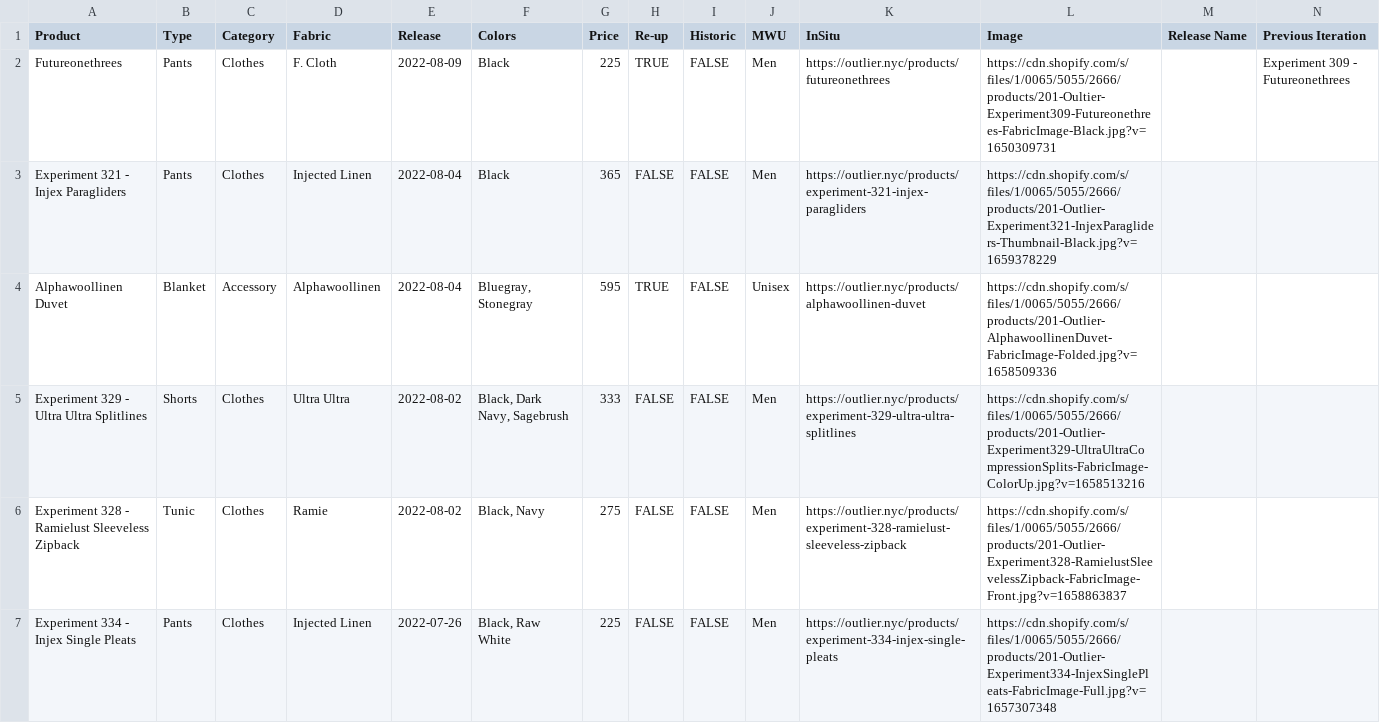
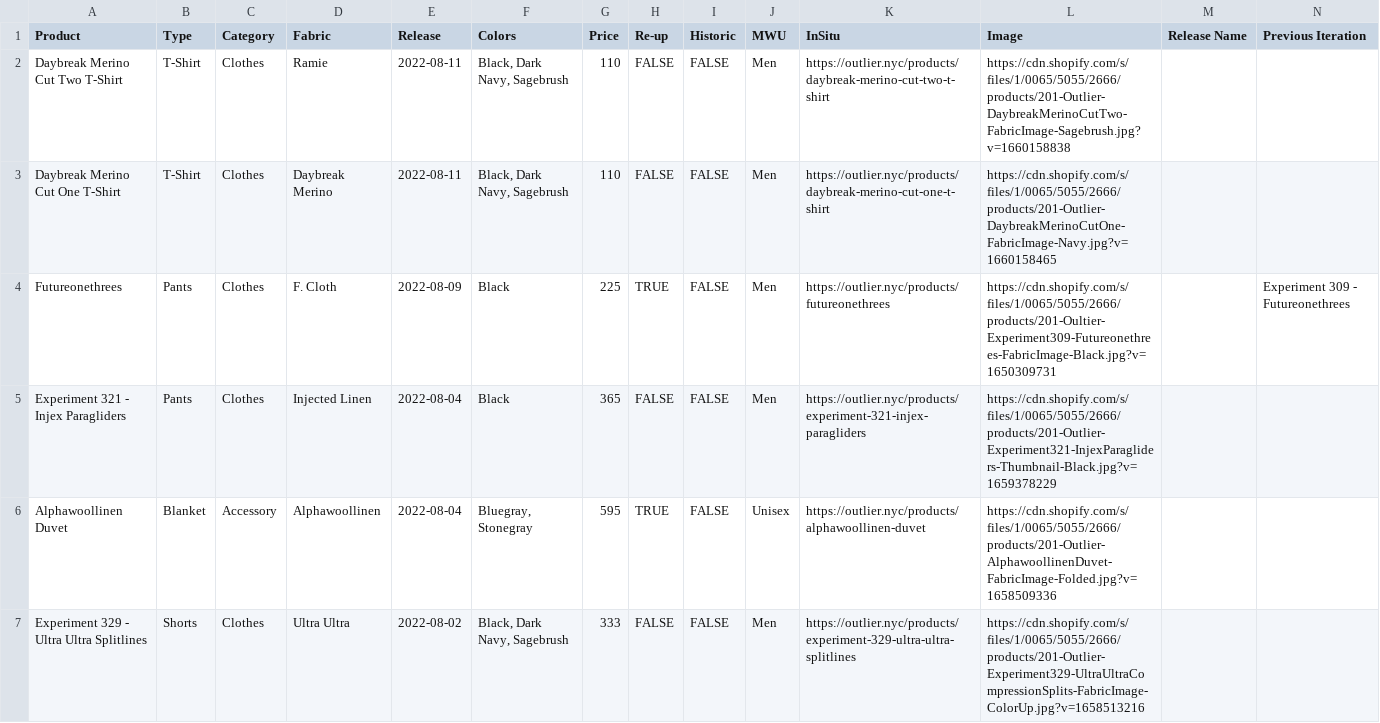
Before and after one commit to ciyer/outlier, a CSV file: public/outlier-data.csv, drawn as a sheet; only a part is shown; the shorter side is filled out with more unchanged rows; rows hold the shown columns only; the diff names each change by its address in the sheet, - before the commit and + after, or states it on an @@ line.

Commit message:
2022-08-11 drops

```diff
--- a/public/outlier-data.csv
+++ b/public/outlier-data.csv
+row 2: Daybreak Merino Cut Two T-Shirt | T-Shirt | Clothes | Ramie | 2022-08-11 | Black, Dark Navy, Sagebrush | 110 | FALSE | FALSE | Men | https://outlier.nyc/products/daybreak-merino-cut-two-t-shirt | https://cdn.shopify.com/s/files/1/0065/5055/2666/products/201-Outlier-DaybreakMerinoCutTwo-FabricImage-Sagebrush.jpg?v=1660158838
+row 3: Daybreak Merino Cut One T-Shirt | T-Shirt | Clothes | Daybreak Merino | 2022-08-11 | Black, Dark Navy, Sagebrush | 110 | FALSE | FALSE | Men | https://outlier.nyc/products/daybreak-merino-cut-one-t-shirt | https://cdn.shopify.com/s/files/1/0065/5055/2666/products/201-Outlier-DaybreakMerinoCutOne-FabricImage-Navy.jpg?v=1660158465
```
